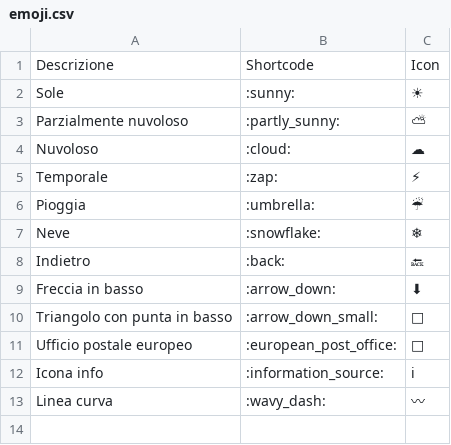
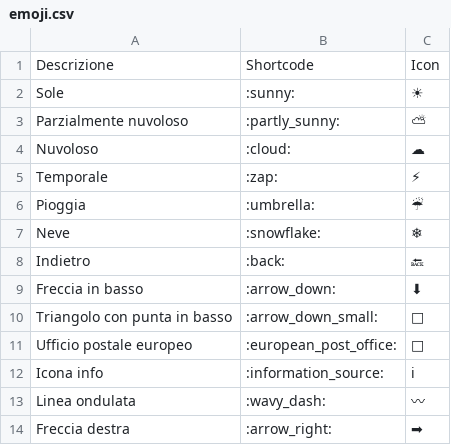
Before and after one commit to ipersoft/telegram_bot, a CSV file: emoji.csv, drawn as a sheet.

Commit message:
Update emoji.csv

```diff
--- a/emoji.csv
+++ b/emoji.csv
@@ -12,2 +12,3 @@ Ufficio postale europeo,:european_post_office:,🏤
 Icona info,:information_source:,ℹ
-Linea curva,:wavy_dash:,〰
+Linea ondulata,:wavy_dash:,〰
+Freccia destra,:arrow_right:,➡
```
